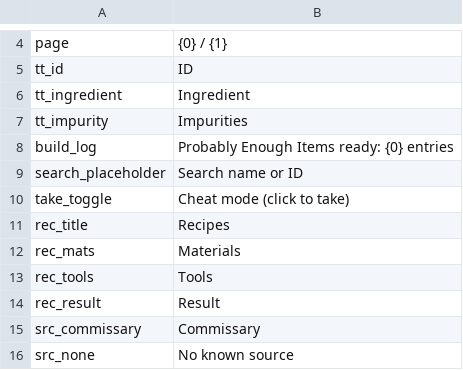
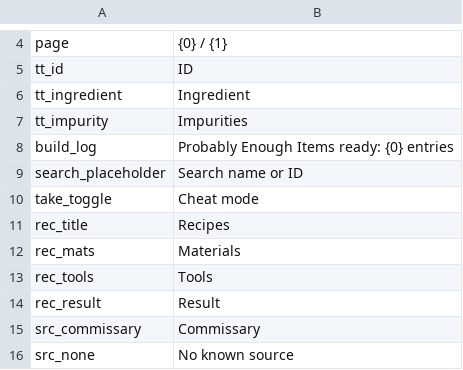
Before and after one commit to WhiteFeather127/ProbablyEnoughItems, a CSV file: Localization/en.csv, drawn as a sheet; only a part is shown, gaps mark what is left out.

```diff
--- a/Localization/en.csv
+++ b/Localization/en.csv
@@ -9,3 +9,3 @@ build_log,Probably Enough Items ready: {0} entries
 search_placeholder,Search name or ID
-take_toggle,Cheat mode (click to take)
+take_toggle,Cheat mode
 rec_title,Recipes
```
Also changed, not shown: Localization/ru.csv, Localization/zh.csv, 3 other files.
